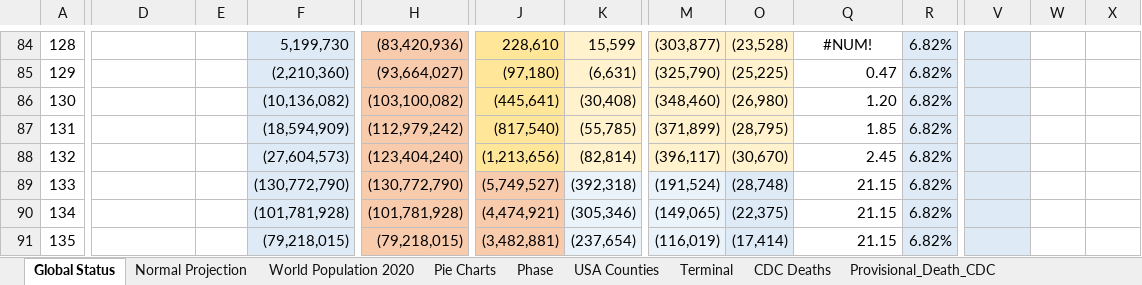
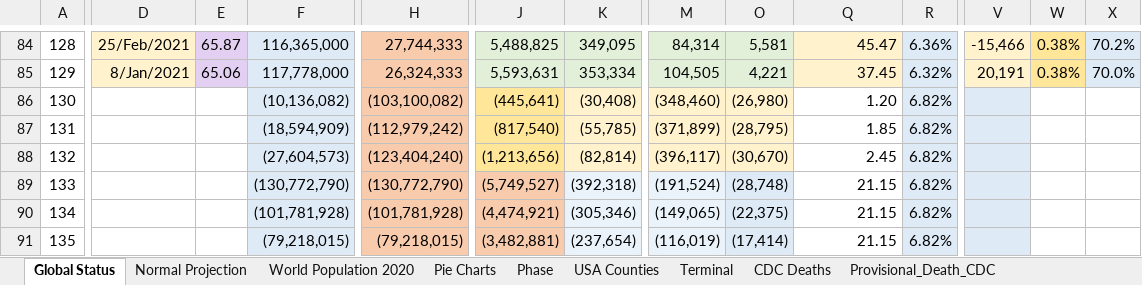
Before and after one commit to RichardKCollins/World-Covid-Status-Notes, an Excel workbook: World Covid Status - Master.xlsx, sheet Global Status, drawn as a sheet; only a part is shown, gaps mark what is left out; values as stored, in another font and other column widths than the file's, no borders; charts and pictures not drawn; the diff covers the shown part only; the diff names each change by its address in the sheet, - before the commit and + after, or states it on an @@ line.

```diff
--- a/World Covid Status - Master.xlsx (sheet Global Status)
+++ b/World Covid Status - Master.xlsx (sheet Global Status)
-D84:D85 fill: none
+D84:D85 fill: #FFF2CC
-D84: (empty)
+D84: 25/Feb/2021
-E84:E85 fill: none
+E84:E85 fill: #E2CFF1
-E84: (empty)
+E84: 65.87
-F84: 5,199,730
+F84: 116,365,000
-H84: (83,420,936)
+H84: 27,744,333
-J84:J85 fill: #FFE699
+J84:J85 fill: #E2F0D9
-J84: 228,610
+J84: 5,488,825
-K84:K85 fill: #FFF2CC
+K84:K85 fill: #E2F0D9
-K84: 15,599
+K84: 349,095
-M84:M85 fill: #FFF2CC
+M84:M85 fill: #E2F0D9
-M84: (303,877)
+M84: 84,314
-O84:O85 fill: #FFF2CC
+O84:O85 fill: #E2F0D9
-O84: (23,528)
+O84: 5,581
-Q84:Q85 fill: none
+Q84:Q85 fill: #FFF2CC
-Q84: #NUM!
+Q84: 45.47
-Q84 alignment: center
+Q84 alignment: right
-R84: 6.82%
+R84: 6.36%
-V84:V85 fill: #DEEBF7
+V84:V85 fill: #FFF2CC
-V84: (empty)
+V84: -15,466
-W84:W85: (empty)
+W84:W85: 0.38%
-W84:W85 fill: none
+W84:W85 fill: #FFE699
-X84:X85 fill: none
+X84:X85 fill: #DEEBF7
-X84: (empty)
+X84: 70.2%
-D85: (empty)
+D85: 8/Jan/2021
-E85: (empty)
+E85: 65.06
-F85: (2,210,360)
+F85: 117,778,000
-H85: (93,664,027)
+H85: 26,324,333
-J85: (97,180)
+J85: 5,593,631
-K85: (6,631)
+K85: 353,334
-M85: (325,790)
+M85: 104,505
-O85: (25,225)
+O85: 4,221
-Q85: 0.47
+Q85: 37.45
-R85: 6.82%
+R85: 6.32%
-V85: (empty)
+V85: 20,191
-X85: (empty)
+X85: 70.0%
```
Also changed, not shown: 64 edited cells and cell formats elsewhere in this sheet, sheet Normal Projection, sheet Phase, charts or pictures.
